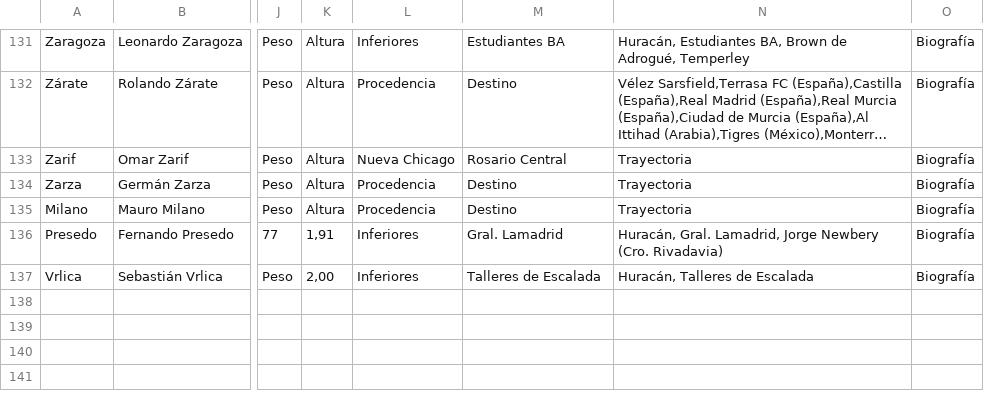
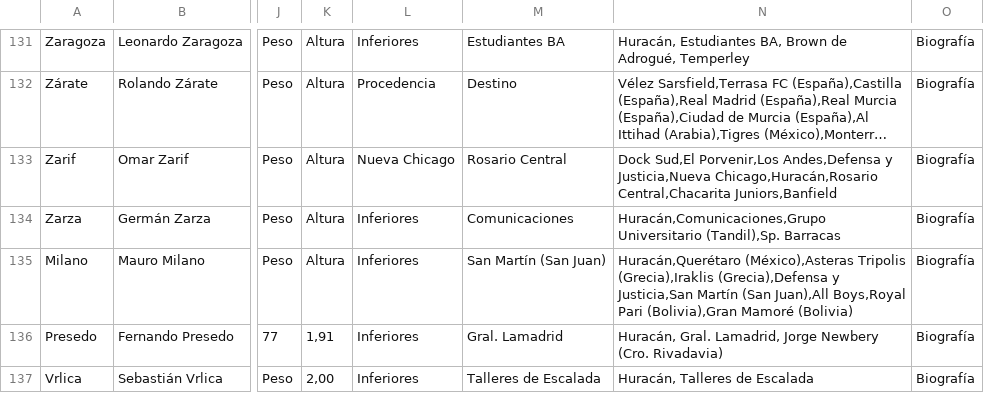
Before and after one commit to globopedia/Utbolists, a CSV file: Utbolists.csv, drawn as a sheet; only a part is shown, gaps mark what is left out; long unchanged cells end in …; the diff covers the shown part only; the diff names each change by its address in the sheet, - before the commit and + after, or states it on an @@ line.

Commit message:
Update Utbolists.csv

```diff
--- a/Utbolists.csv
+++ b/Utbolists.csv
-N133: Trayectoria
+N133: Dock Sud,El Porvenir,Los Andes,Defensa y Justicia,Nueva Chicago,Huracán,Rosario Central,Chacarita Juniors,Banfield
-L134:L135: Procedencia
+L134:L135: Inferiores
-M134: Destino
+M134: Comunicaciones
-N134: Trayectoria
+N134: Huracán,Comunicaciones,Grupo Universitario (Tandil),Sp. Barracas
-M135: Destino
+M135: San Martín (San Juan)
-N135: Trayectoria
+N135: Huracán,Querétaro (México),Asteras Tripolis (Grecia),Iraklis (Grecia),Defensa y Justicia,San Martín (San Juan),All Boys,Royal Pari (Bolivia),Gran Mamoré (Bolivia)
```
Also changed, not shown: 32 edited cells elsewhere in this file.
